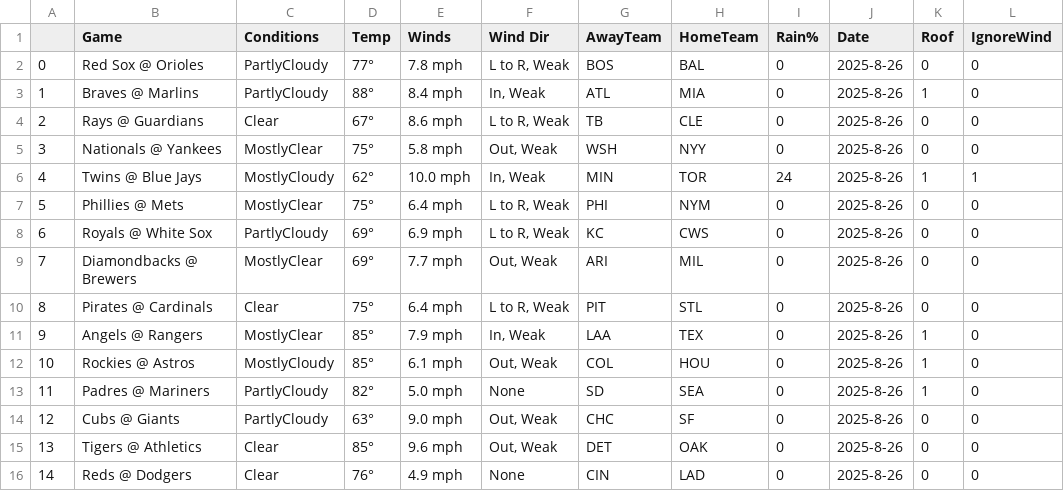
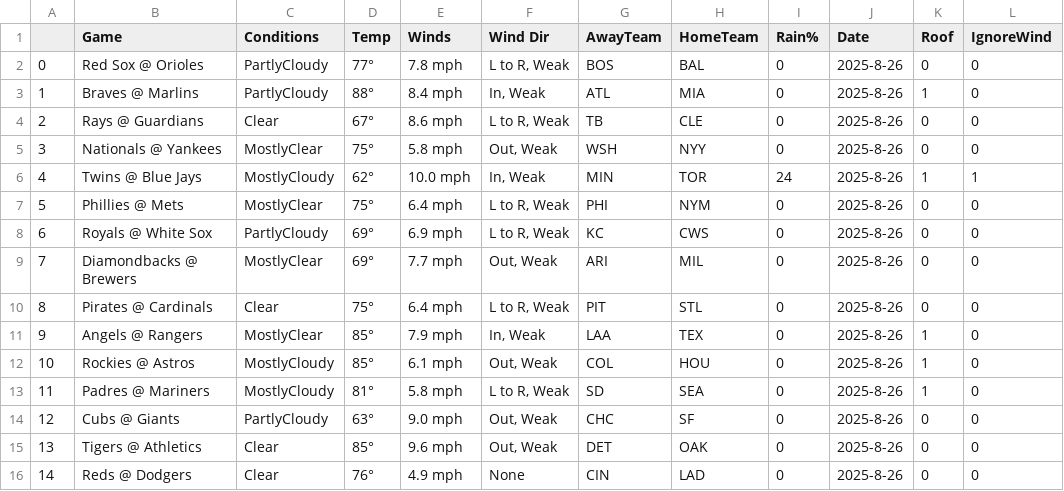
Before and after one commit to JonPGH/slateProj, a CSV file: Data/weatherReport.csv, drawn as a sheet.

```diff
--- a/Data/weatherReport.csv
+++ b/Data/weatherReport.csv
@@ -12,3 +12,3 @@
 10,Rockies  @  Astros,MostlyCloudy,85°,6.1 mph,"Out, Weak",COL,HOU,0,2025-8-26,1,0
-11,Padres  @  Mariners,PartlyCloudy,82°,5.0 mph,None,SD,SEA,0,2025-8-26,1,0
+11,Padres  @  Mariners,MostlyCloudy,81°,5.8 mph,"L to R, Weak",SD,SEA,0,2025-8-26,1,0
 12,Cubs  @  Giants,PartlyCloudy,63°,9.0 mph,"Out, Weak",CHC,SF,0,2025-8-26,0,0
```
Also changed, not shown: Data/Tableau_DailyHitterProj.csv, Data/Tableau_DailyPitcherProj.csv, 7 other files.
